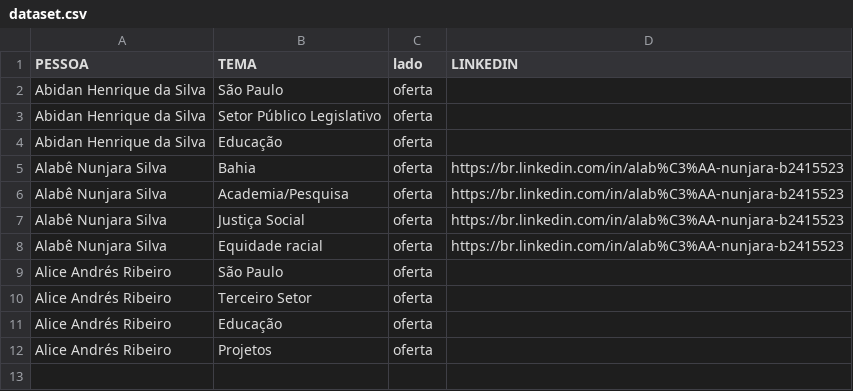
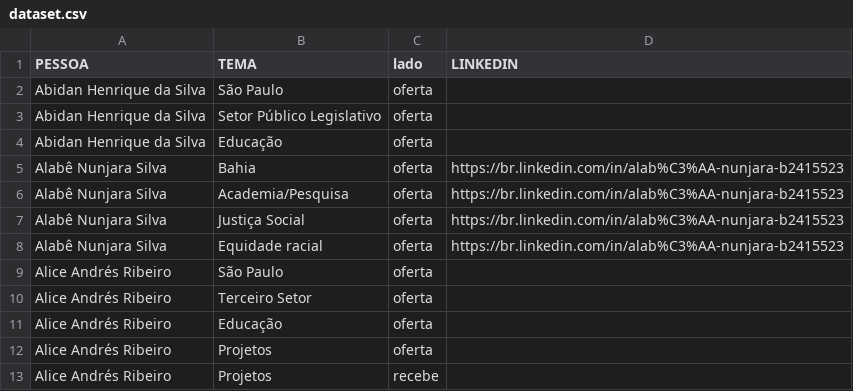
Before and after one commit to LauraMattosc/streamlit, a CSV file: dataset.csv, drawn as a sheet.

Commit message:
Update dataset.csv

```diff
--- a/dataset.csv
+++ b/dataset.csv
@@ -12 +12,2 @@ Alice Andrés Ribeiro ,Educação,oferta,
 Alice Andrés Ribeiro ,Projetos,oferta,
+Alice Andrés Ribeiro ,Projetos,recebe,
```
